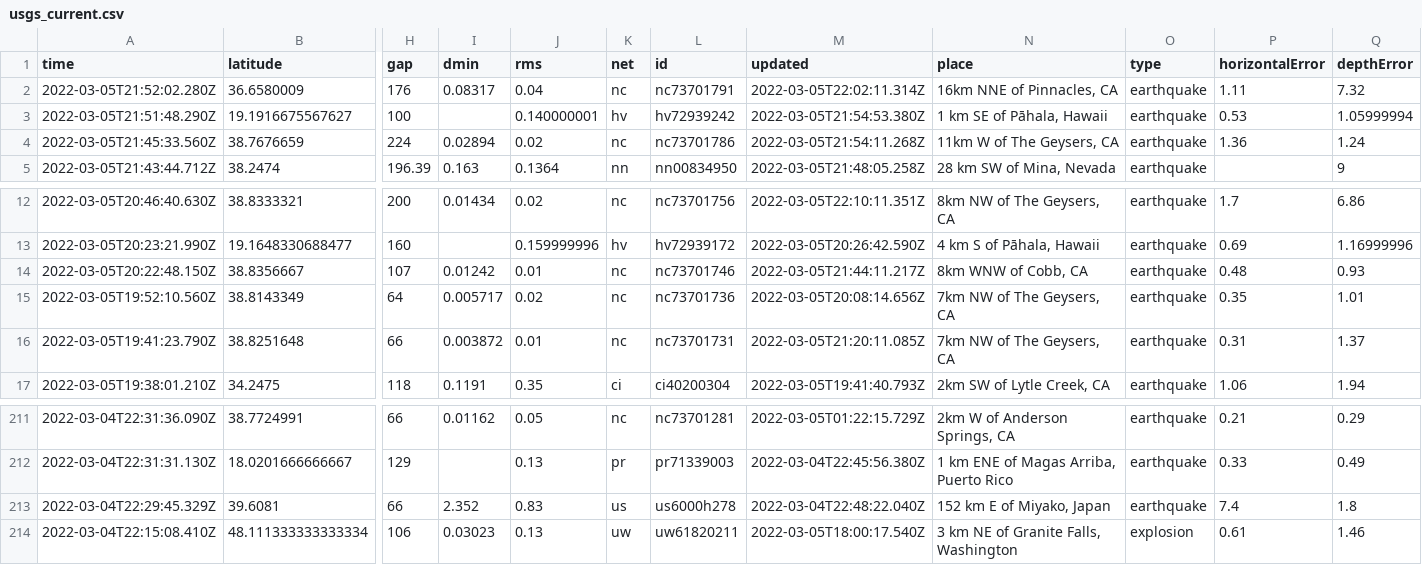
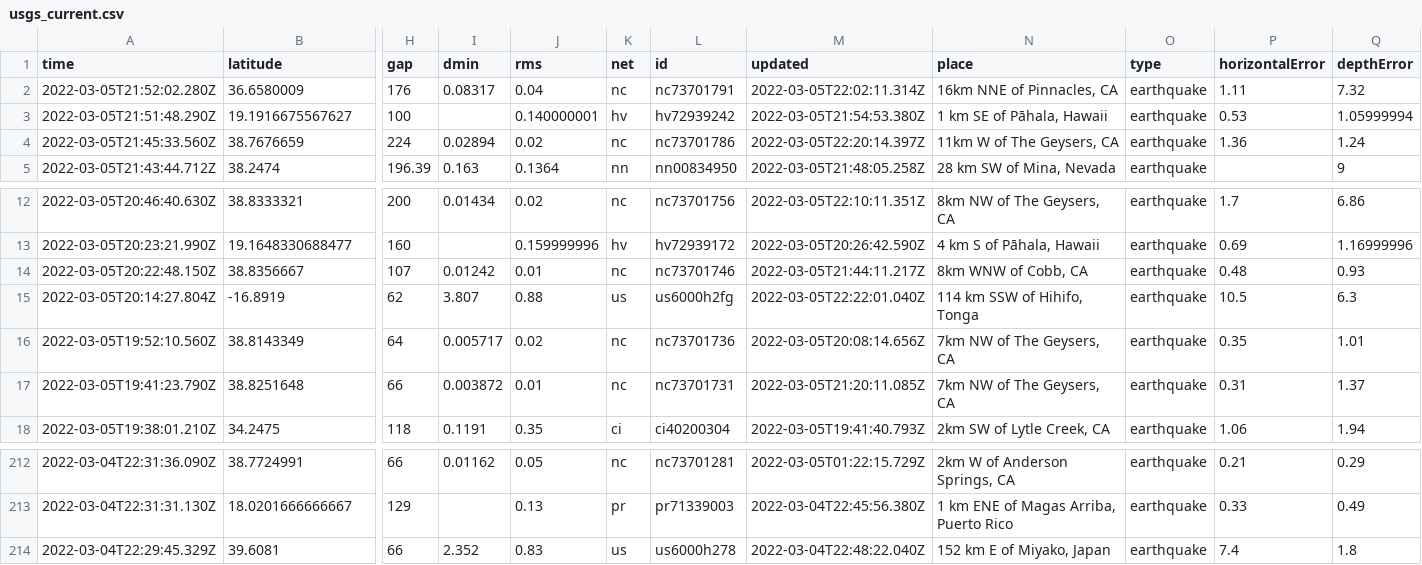
Before and after one commit to sahanasjay/nicar-22-git-actions, a CSV file: usgs_current.csv, drawn as a sheet; only a part is shown, gaps mark what is left out; removed rows and columns are numbered as before the commit, all else as after; rows hold the shown columns only; the diff names each change by its address in the sheet, - before the commit and + after, or states it on an @@ line.

```diff
--- a/usgs_current.csv
+++ b/usgs_current.csv
-M4 (updated): 2022-03-05T21:54:11.268Z
+M4 (updated): 2022-03-05T22:20:14.397Z
+row 15: 2022-03-05T20:14:27.804Z | -16.8919 | 62 | 3.807 | 0.88 | us | us6000h2fg | 2022-03-05T22:22:01.040Z | 114 km SSW of Hihifo, Tonga | earthquake | 10.5 | 6.3
-row 214: 2022-03-04T22:15:08.410Z | 48.111333333333334 | 106 | 0.03023 | 0.13 | uw | uw61820211 | 2022-03-05T18:00:17.540Z | 3 km NE of Granite Falls, Washington | explosion | 0.61 | 1.46
```
Also changed, not shown: usgs_main.csv.
